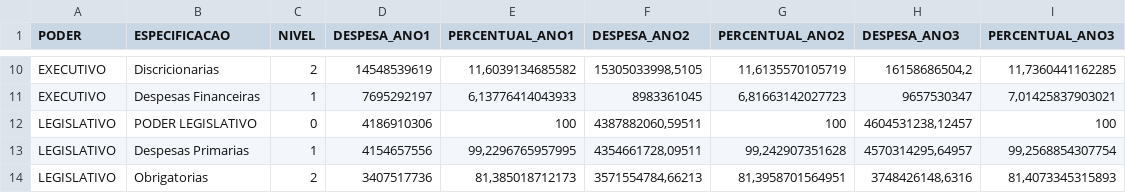
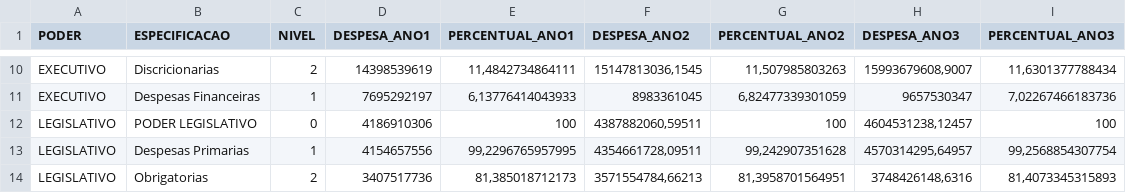
Before and after one commit to splor-mg/dados-volumes-loa, a CSV file: data-raw/demonstrativo_despesas_obrigatorias.csv, drawn as a sheet; only a part is shown, gaps mark what is left out; the diff covers the shown part only.

```diff
--- a/data-raw/demonstrativo_despesas_obrigatorias.csv
+++ b/data-raw/demonstrativo_despesas_obrigatorias.csv
@@ -10,3 +10,3 @@
-"EXECUTIVO";"Discricionarias";2;14548539619;11,6039134685582;15305033998,5105;11,6135570105719;16158686504,2;11,7360441162285
-"EXECUTIVO";"Despesas Financeiras";1;7695292197;6,13776414043933;8983361045;6,81663142027723;9657530347;7,01425837903021
+"EXECUTIVO";"Discricionarias";2;14398539619;11,4842734864111;15147813036,1545;11,507985803263;15993679608,9007;11,6301377788434
+"EXECUTIVO";"Despesas Financeiras";1;7695292197;6,13776414043933;8983361045;6,82477339301059;9657530347;7,02267466183736
 "LEGISLATIVO";"PODER LEGISLATIVO";0;4186910306;100;4387882060,59511;100;4604531238,12457;100
```
Also changed, not shown: 30 edited cells elsewhere in this file.
